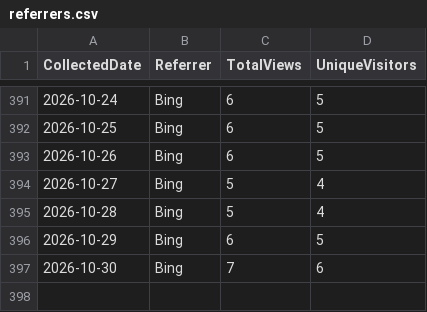
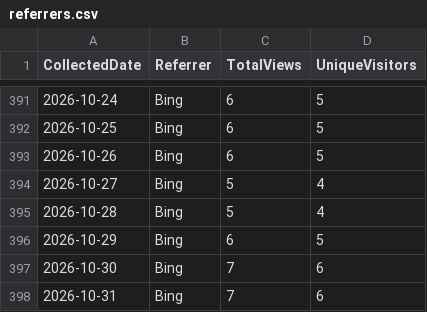
Before and after one commit to ZacharyLuz/Get-AzAIModelAvailability, a CSV file: data/referrers.csv, drawn as a sheet; only a part is shown, gaps mark what is left out; the diff names each change by its address in the sheet, - before the commit and + after, or states it on an @@ line.

```diff
--- a/data/referrers.csv
+++ b/data/referrers.csv
+row 398: 2026-10-31 | Bing | 7 | 6
```
Also changed, not shown: data/paths.csv, data/release-downloads.csv, 3 other files.
